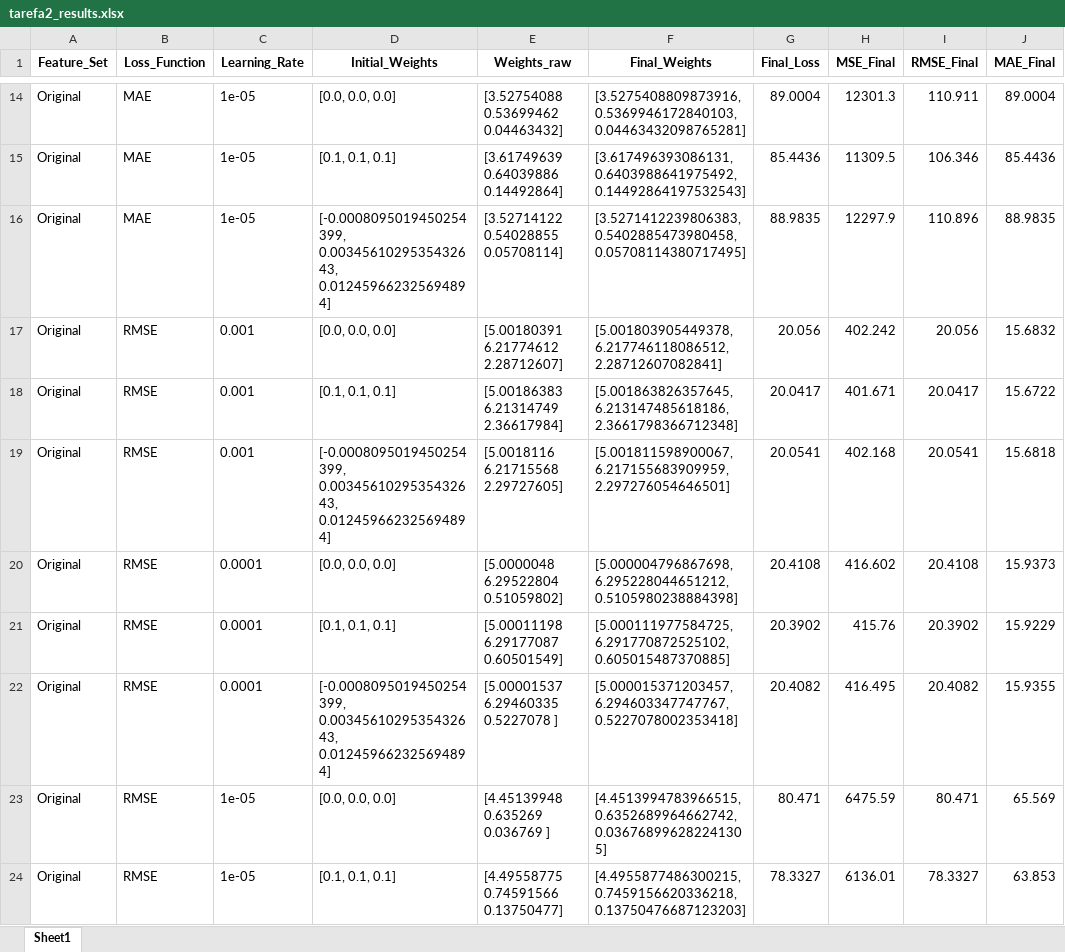
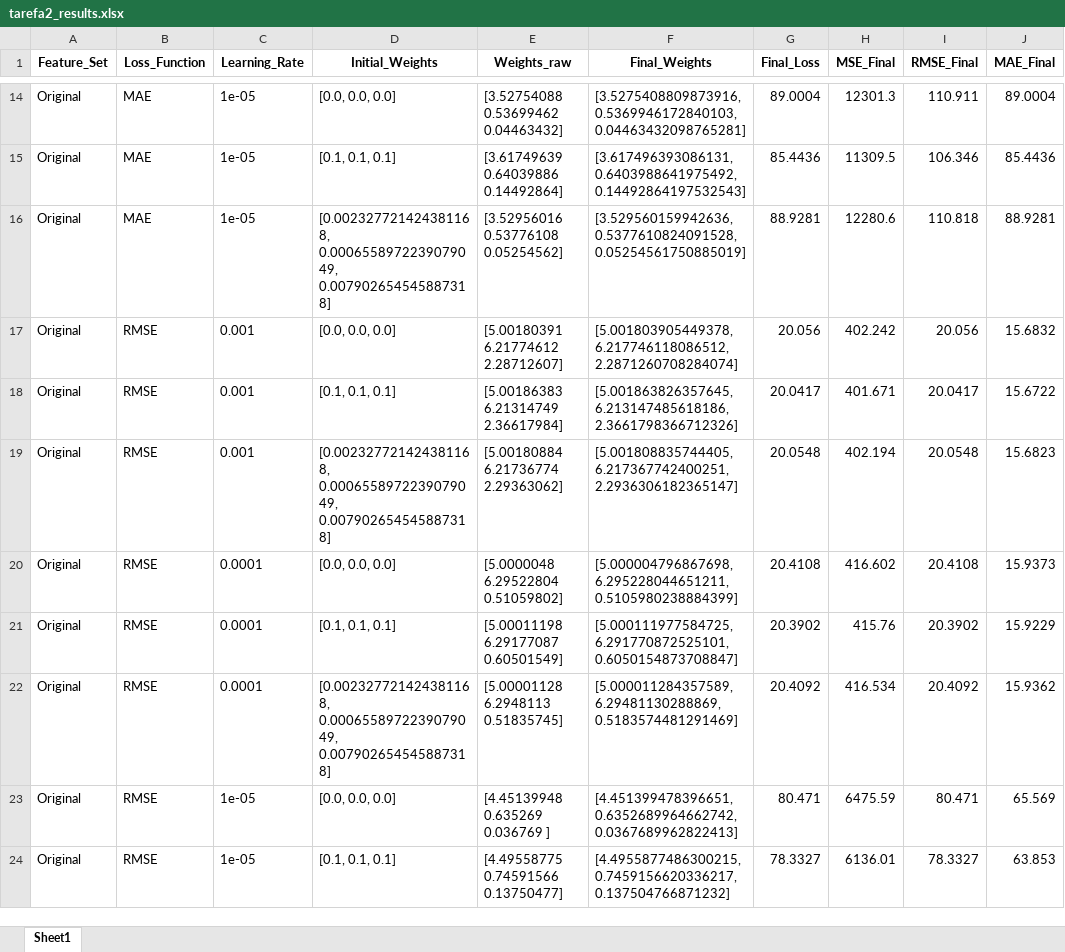
Before and after one commit to matheusssilva991/rna_tarefas_mestrado, an Excel workbook: output/tarefa2_results.xlsx, sheet Sheet1, drawn as a sheet; only a part is shown, gaps mark what is left out; values as stored, in another font and other column widths than the file's, no borders; the diff covers the shown part only; the diff names each change by its address in the sheet, - before the commit and + after, or states it on an @@ line.

```diff
--- a/output/tarefa2_results.xlsx (sheet Sheet1)
+++ b/output/tarefa2_results.xlsx (sheet Sheet1)
-D16 (Initial_Weights): [-0.0008095019450254399, 0.0034561029535432643, 0.012459662325694894]
+D16 (Initial_Weights): [0.002327721424381168, 0.0006558972239079049, 0.007902654545887318]
-E16 (Weights_raw): [3.52714122 0.54028855 0.05708114]
+E16 (Weights_raw): [3.52956016 0.53776108 0.05254562]
-F16 (Final_Weights): [3.5271412239806383, 0.5402885473980458, 0.05708114380717495]
+F16 (Final_Weights): [3.529560159942636, 0.5377610824091528, 0.05254561750885019]
-G16 (Final_Loss): 88.9835
+G16 (Final_Loss): 88.9281
-H16 (MSE_Final): 12297.9
+H16 (MSE_Final): 12280.6
-I16 (RMSE_Final): 110.896
+I16 (RMSE_Final): 110.818
-J16 (MAE_Final): 88.9835
+J16 (MAE_Final): 88.9281
-F17 (Final_Weights): [5.001803905449378, 6.217746118086512, 2.28712607082841]
+F17 (Final_Weights): [5.001803905449378, 6.217746118086512, 2.2871260708284074]
-F18 (Final_Weights): [5.001863826357645, 6.213147485618186, 2.3661798366712348]
+F18 (Final_Weights): [5.001863826357645, 6.213147485618186, 2.3661798366712326]
-D19 (Initial_Weights): [-0.0008095019450254399, 0.0034561029535432643, 0.012459662325694894]
+D19 (Initial_Weights): [0.002327721424381168, 0.0006558972239079049, 0.007902654545887318]
-E19 (Weights_raw): [5.0018116 6.21715568 2.29727605]
+E19 (Weights_raw): [5.00180884 6.21736774 2.29363062]
-F19 (Final_Weights): [5.001811598900067, 6.217155683909959, 2.297276054646501]
+F19 (Final_Weights): [5.001808835744405, 6.217367742400251, 2.2936306182365147]
-G19 (Final_Loss): 20.0541
+G19 (Final_Loss): 20.0548
-H19 (MSE_Final): 402.168
+H19 (MSE_Final): 402.194
-I19 (RMSE_Final): 20.0541
+I19 (RMSE_Final): 20.0548
-J19 (MAE_Final): 15.6818
+J19 (MAE_Final): 15.6823
-F20 (Final_Weights): [5.000004796867698, 6.295228044651212, 0.5105980238884398]
+F20 (Final_Weights): [5.000004796867698, 6.295228044651211, 0.5105980238884399]
-F21 (Final_Weights): [5.000111977584725, 6.291770872525102, 0.605015487370885]
+F21 (Final_Weights): [5.000111977584725, 6.291770872525101, 0.6050154873708847]
-D22 (Initial_Weights): [-0.0008095019450254399, 0.0034561029535432643, 0.012459662325694894]
+D22 (Initial_Weights): [0.002327721424381168, 0.0006558972239079049, 0.007902654545887318]
-E22 (Weights_raw): [5.00001537 6.29460335 0.5227078 ]
+E22 (Weights_raw): [5.00001128 6.2948113 0.51835745]
-F22 (Final_Weights): [5.000015371203457, 6.294603347747767, 0.5227078002353418]
+F22 (Final_Weights): [5.000011284357589, 6.29481130288869, 0.5183574481291469]
-G22 (Final_Loss): 20.4082
+G22 (Final_Loss): 20.4092
-H22 (MSE_Final): 416.495
+H22 (MSE_Final): 416.534
-I22 (RMSE_Final): 20.4082
+I22 (RMSE_Final): 20.4092
-J22 (MAE_Final): 15.9355
+J22 (MAE_Final): 15.9362
-F23 (Final_Weights): [4.4513994783966515, 0.6352689964662742, 0.036768996282241305]
+F23 (Final_Weights): [4.451399478396651, 0.6352689964662742, 0.0367689962822413]
-F24 (Final_Weights): [4.4955877486300215, 0.7459156620336218, 0.13750476687123203]
+F24 (Final_Weights): [4.4955877486300215, 0.7459156620336217, 0.137504766871232]
```
Also changed, not shown: 138 edited cells elsewhere in this sheet, output/tarefa3_results.xlsx, 7 other files.
